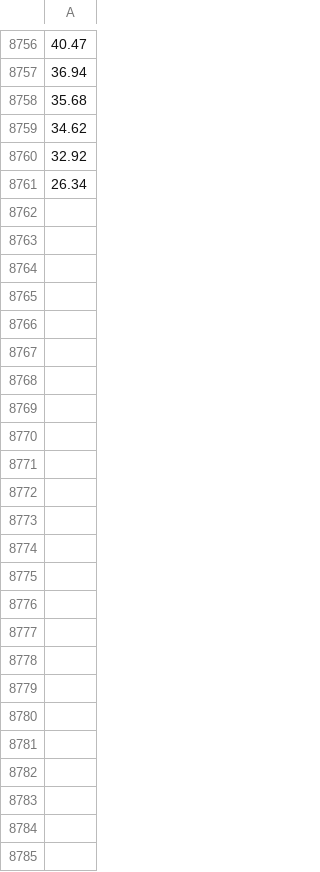
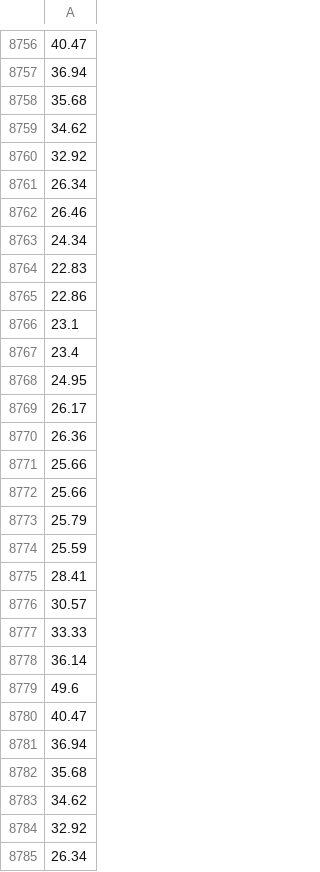
Before and after one commit to mieth-robert/testdata, a CSV file: lmp_hourly.csv, drawn as a sheet; only a part is shown, gaps mark what is left out; the diff names each change by its address in the sheet, - before the commit and + after, or states it on an @@ line.

Commit message:
Add files via upload

```diff
--- a/lmp_hourly.csv
+++ b/lmp_hourly.csv
+row 8762: 26.46
+row 8763: 24.34
+row 8764: 22.83
+row 8765: 22.86
+row 8766: 23.1
+row 8767: 23.4
+row 8768: 24.95
+row 8769: 26.17
+row 8770: 26.36
+row 8771: 25.66
+row 8772: 25.66
+row 8773: 25.79
+row 8774: 25.59
+row 8775: 28.41
+row 8776: 30.57
+row 8777: 33.33
+row 8778: 36.14
+row 8779: 49.6
+row 8780: 40.47
+row 8781: 36.94
+row 8782: 35.68
+row 8783: 34.62
+row 8784: 32.92
+row 8785: 26.34
```
